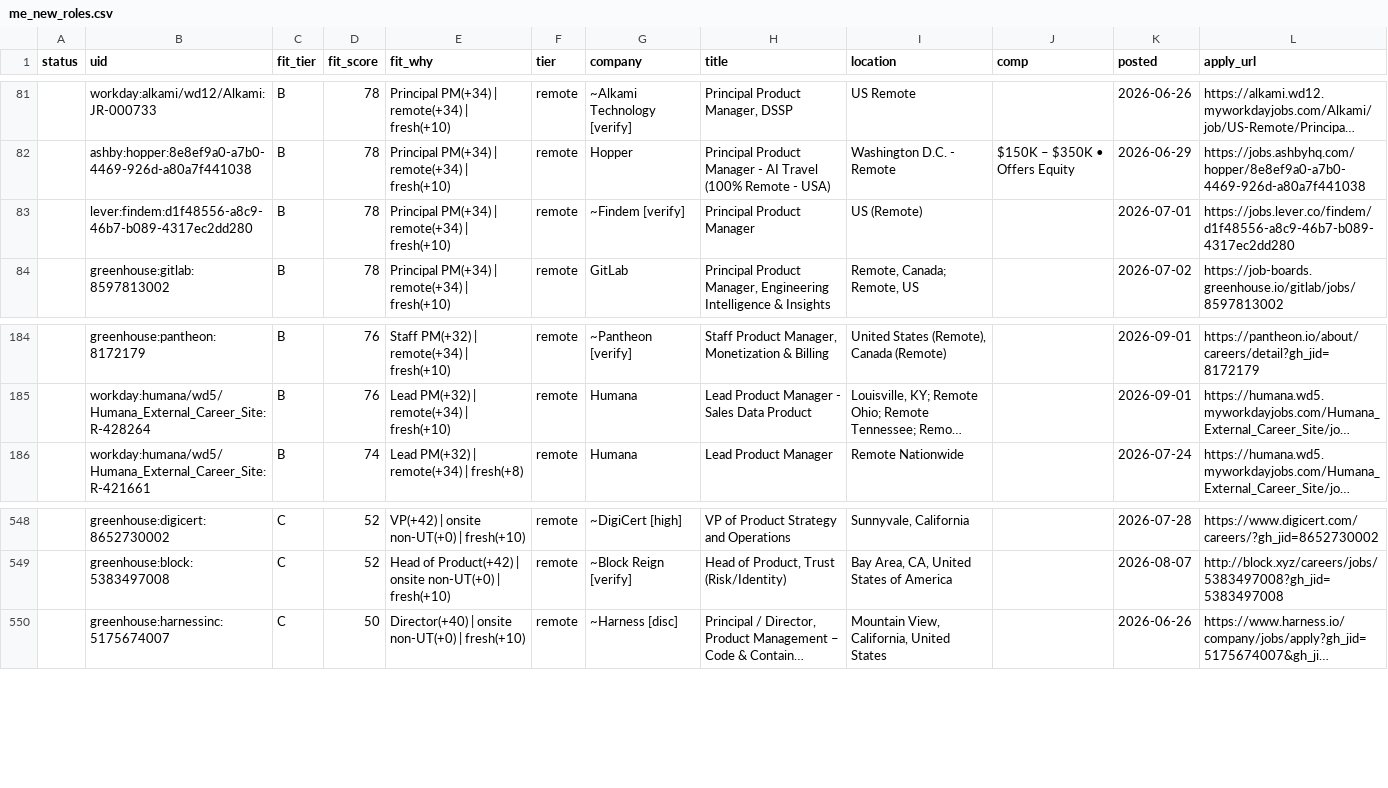
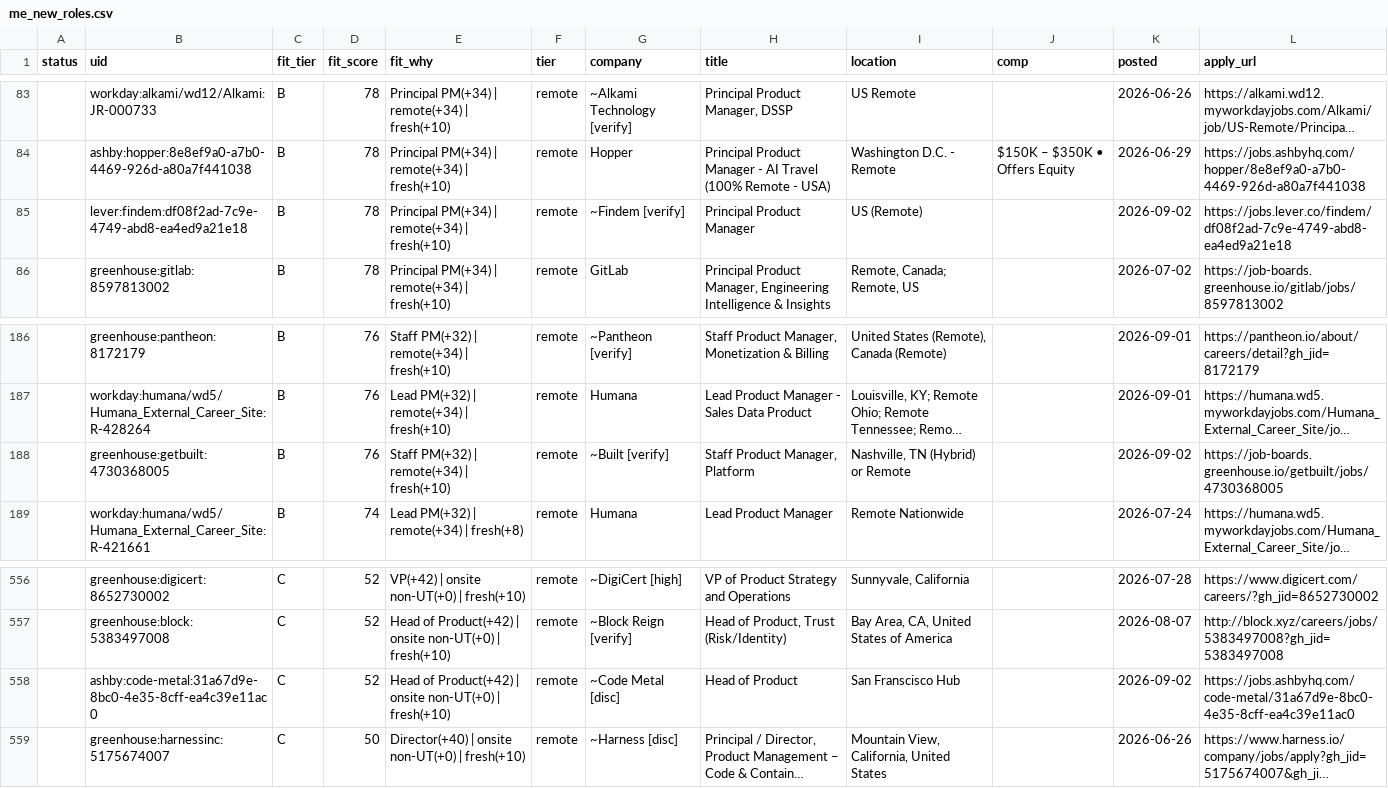
Before and after one commit to tyler-aston/jobsearch-starter, a CSV file: out/me_new_roles.csv, drawn as a sheet; only a part is shown, gaps mark what is left out; long unchanged cells end in …; addresses are those after the commit; the diff covers the shown part only; the diff names each change by its address in the sheet, - before the commit and + after, or states it on an @@ line.

```diff
--- a/out/me_new_roles.csv
+++ b/out/me_new_roles.csv
-B85 (uid): lever:findem:d1f48556-a8c9-46b7-b089-4317ec2dd280
+B85 (uid): lever:findem:df08f2ad-7c9e-4749-abd8-ea4ed9a21e18
-K85 (posted): 2026-07-01
+K85 (posted): 2026-09-02
-L85 (apply_url): https://jobs.lever.co/findem/d1f48556-a8c9-46b7-b089-4317ec2dd280
+L85 (apply_url): https://jobs.lever.co/findem/df08f2ad-7c9e-4749-abd8-ea4ed9a21e18
+row 188:  | greenhouse:getbuilt:4730368005 | B | 76 | Staff PM(+32) | remote(+34) | fresh(+10) | remote | ~Built [verify] | Staff Product Manager, Platform | Nashville, TN (Hybrid) or Remote |  | 2026-09-02 | https://job-boards.greenhouse.io/getbuilt/jobs/4730368005
+row 558:  | ashby:code-metal:31a67d9e-8bc0-4e35-8cff-ea4c39e11ac0 | C | 52 | Head of Product(+42) | onsite non-UT(+0) | fresh(+10) | remote | ~Code Metal [disc] | Head of Product | San Franscisco Hub |  | 2026-09-02 | https://jobs.ashbyhq.com/code-metal/31a67d9e-8bc0-4e35-8cff-ea4c39e11ac0
```
Also changed, not shown: 14 added rows elsewhere in this file, 1 other file.
